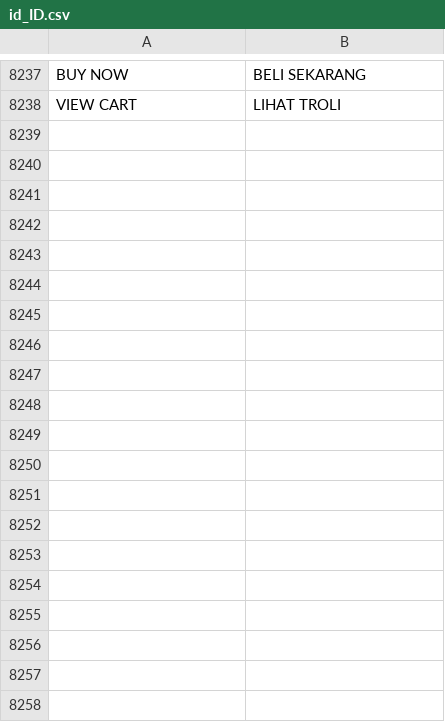
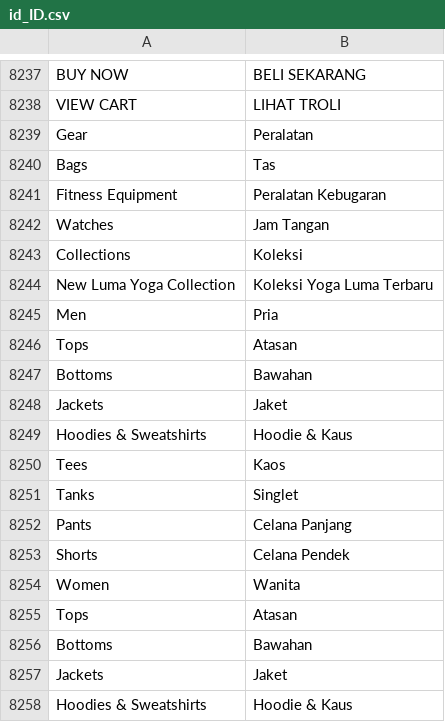
Before and after one commit to dekiakbar/m2-map, a CSV file: app/design/frontend/MAP/custom/i18n/id_ID.csv, drawn as a sheet; only a part is shown, gaps mark what is left out; the diff covers the shown part only; the diff names each change by its address in the sheet, - before the commit and + after, or states it on an @@ line.

Commit message:
translation

```diff
--- a/app/design/frontend/MAP/custom/i18n/id_ID.csv
+++ b/app/design/frontend/MAP/custom/i18n/id_ID.csv
+row 8239: Gear | Peralatan
+row 8240: Bags | Tas
+row 8241: Fitness Equipment | Peralatan Kebugaran
+row 8242: Watches | Jam Tangan
+row 8243: Collections | Koleksi
+row 8244: New Luma Yoga Collection | Koleksi Yoga Luma Terbaru
+row 8245: Men | Pria
+row 8246: Tops | Atasan
+row 8247: Bottoms | Bawahan
+row 8248: Jackets | Jaket
+row 8249: Hoodies & Sweatshirts | Hoodie & Kaus
+row 8250: Tees | Kaos
+row 8251: Tanks | Singlet
+row 8252: Pants | Celana Panjang
+row 8253: Shorts | Celana Pendek
+row 8254: Women | Wanita
+row 8255: Tops | Atasan
+row 8256: Bottoms | Bawahan
+row 8257: Jackets | Jaket
+row 8258: Hoodies & Sweatshirts | Hoodie & Kaus
```
Also changed, not shown: 17 added rows elsewhere in this file, 1 other file.
